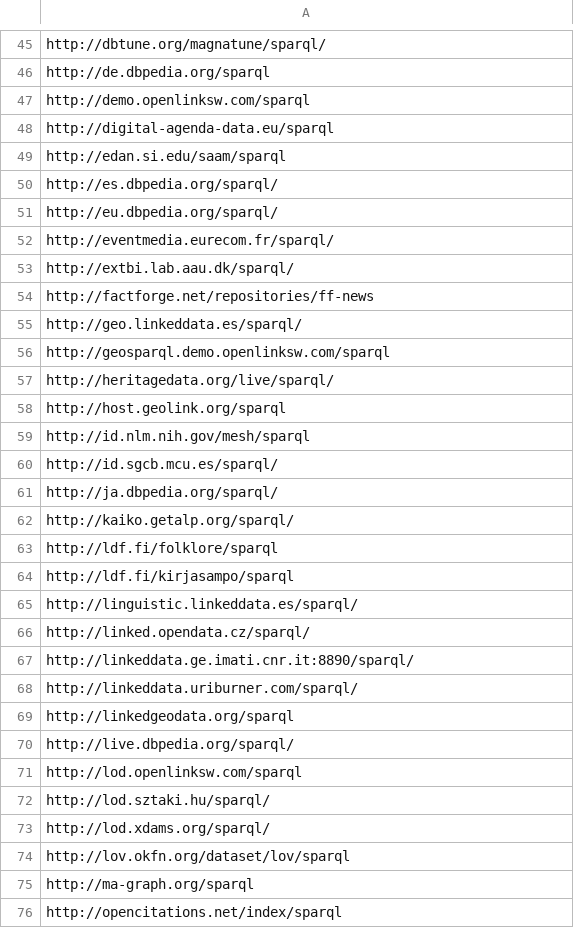
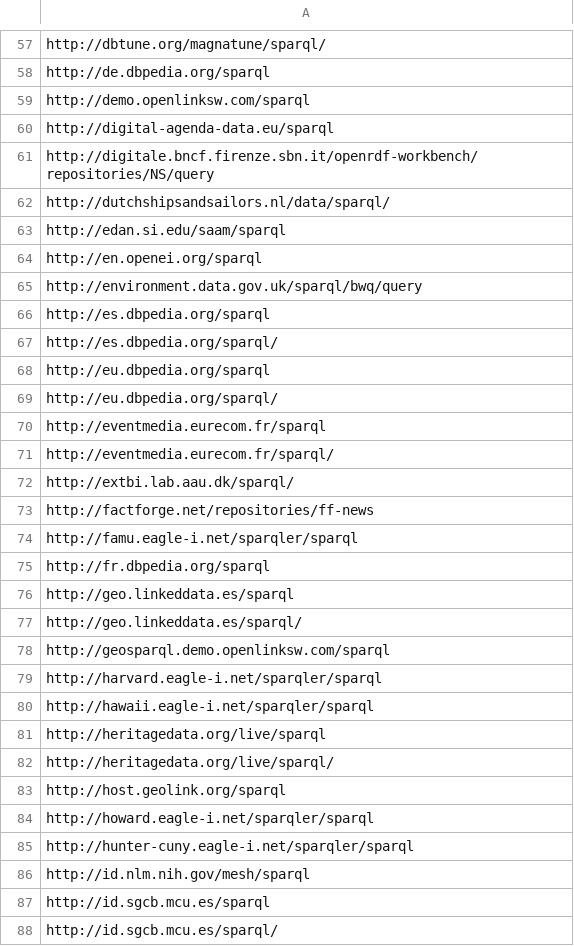
Before and after one commit to neumarcx/sparql, a CSV file: alive_true.csv, drawn as a sheet; only a part is shown, gaps mark what is left out; the shorter side is filled out with more unchanged rows; the diff covers the shown part only.

```diff
--- a/alive_true.csv
+++ b/alive_true.csv
@@ -48,5 +60,12 @@ http://demo.openlinksw.com/sparql
 http://digital-agenda-data.eu/sparql
+http://digitale.bncf.firenze.sbn.it/openrdf-workbench/repositories/NS/query
+http://dutchshipsandsailors.nl/data/sparql/
 http://edan.si.edu/saam/sparql
+http://en.openei.org/sparql
+http://environment.data.gov.uk/sparql/bwq/query
+http://es.dbpedia.org/sparql
 http://es.dbpedia.org/sparql/
+http://eu.dbpedia.org/sparql
 http://eu.dbpedia.org/sparql/
+http://eventmedia.eurecom.fr/sparql
 http://eventmedia.eurecom.fr/sparql/
@@ -54,7 +73,16 @@ http://extbi.lab.aau.dk/sparql/
 http://factforge.net/repositories/ff-news
+http://famu.eagle-i.net/sparqler/sparql
+http://fr.dbpedia.org/sparql
+http://geo.linkeddata.es/sparql
 http://geo.linkeddata.es/sparql/
 http://geosparql.demo.openlinksw.com/sparql
+http://harvard.eagle-i.net/sparqler/sparql
+http://hawaii.eagle-i.net/sparqler/sparql
+http://heritagedata.org/live/sparql
 http://heritagedata.org/live/sparql/
 http://host.geolink.org/sparql
+http://howard.eagle-i.net/sparqler/sparql
+http://hunter-cuny.eagle-i.net/sparqler/sparql
 http://id.nlm.nih.gov/mesh/sparql
+http://id.sgcb.mcu.es/sparql
 http://id.sgcb.mcu.es/sparql/
```
Also changed, not shown: 69 added rows, 1 removed row and 4 edited cells elsewhere in this file.
